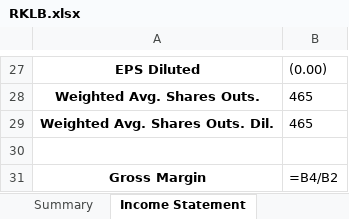
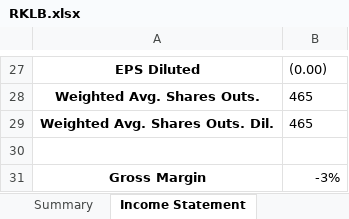
Before and after one commit to Primitive-Coding/Company-Models-Demo, an Excel workbook: RKLB/RKLB.xlsx, sheet Income Statement, drawn as a sheet; only a part is shown, gaps mark what is left out; values as stored, in another font and other column widths than the file's, no borders; formulas without a stored value are shown as written; the diff names each change by its address in the sheet, - before the commit and + after, or states it on an @@ line.

```diff
--- a/RKLB/RKLB.xlsx (sheet Income Statement)
+++ b/RKLB/RKLB.xlsx (sheet Income Statement)
-B31: =B4/B2
+B31: -3%
```
Also changed, not shown: sheet Model, sheet Main, formulas that keep their value.
